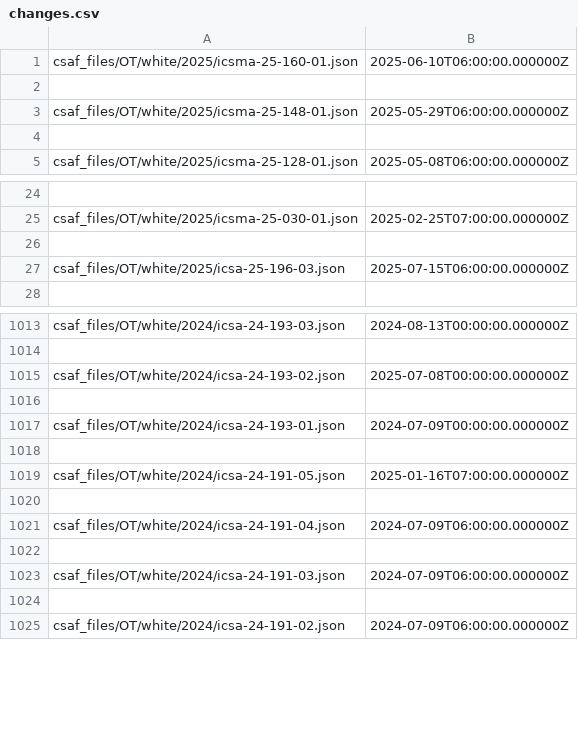
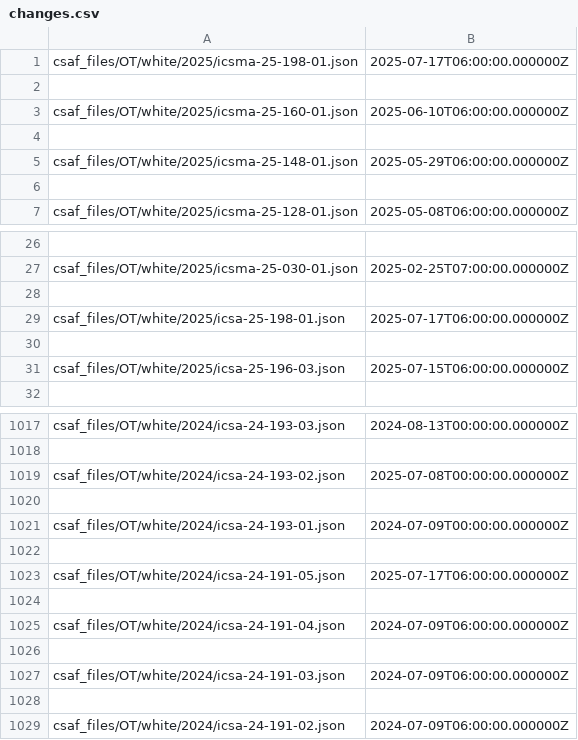
Before and after one commit to cisagov/CSAF, a CSV file: csaf_files/OT/white/changes.csv, drawn as a sheet; only a part is shown, gaps mark what is left out.

```diff
--- a/csaf_files/OT/white/changes.csv
+++ b/csaf_files/OT/white/changes.csv
@@ -1 +1,3 @@
+csaf_files/OT/white/2025/icsma-25-198-01.json,2025-07-17T06:00:00.000000Z
+
 csaf_files/OT/white/2025/icsma-25-160-01.json,2025-06-10T06:00:00.000000Z
@@ -26,2 +28,4 @@ csaf_files/OT/white/2025/icsma-25-030-01.json,2025-02-25T07:00:00.000000Z
 
+csaf_files/OT/white/2025/icsa-25-198-01.json,2025-07-17T06:00:00.000000Z
+
 csaf_files/OT/white/2025/icsa-25-196-03.json,2025-07-15T06:00:00.000000Z
@@ -1018,3 +1022,3 @@ csaf_files/OT/white/2024/icsa-24-193-01.json,2024-07-09T00:00:00.000000Z
 
-csaf_files/OT/white/2024/icsa-24-191-05.json,2025-01-16T07:00:00.000000Z
+csaf_files/OT/white/2024/icsa-24-191-05.json,2025-07-17T06:00:00.000000Z
 
```
Also changed, not shown: 10 other files.
